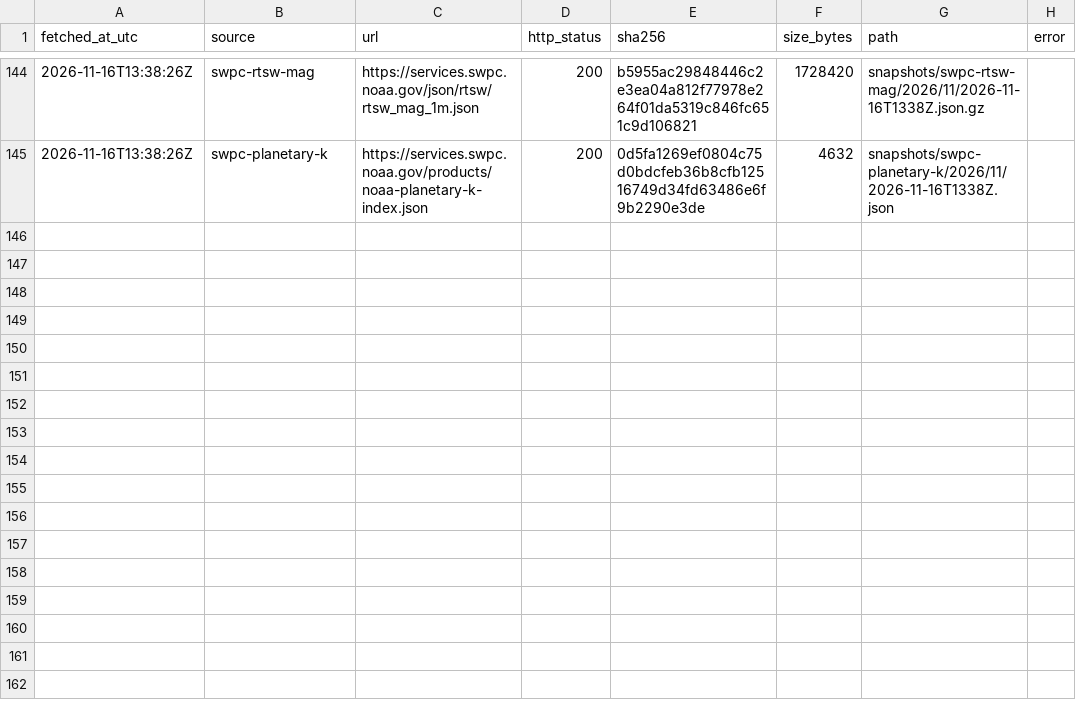
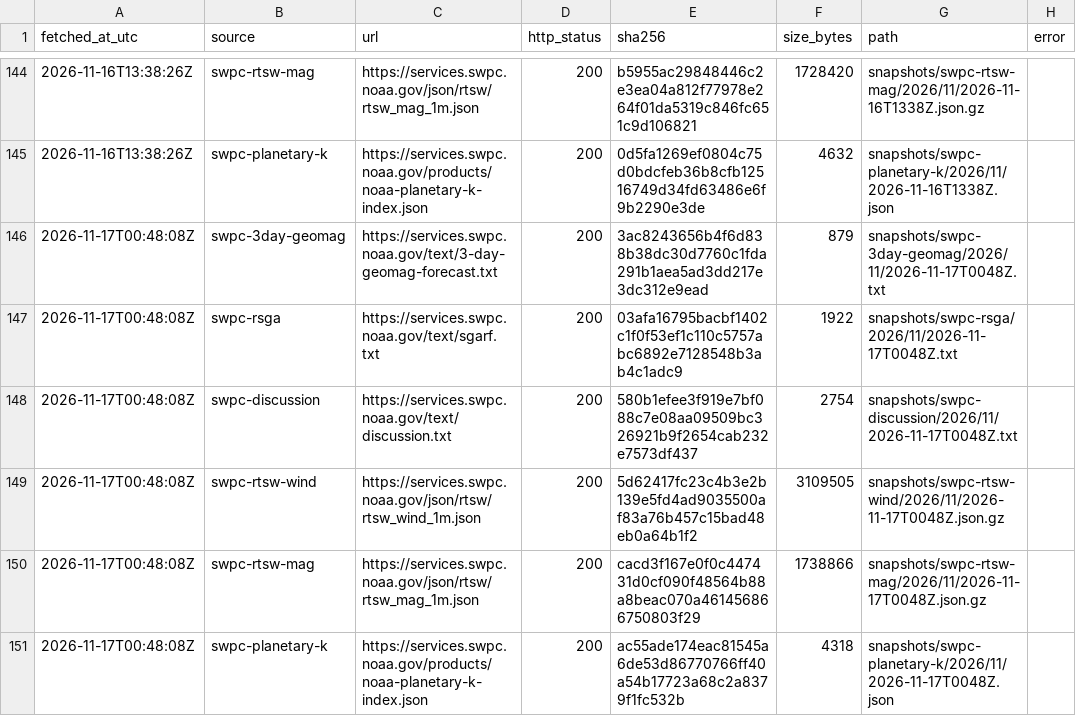
Before and after one commit to hmin6/boreale-archive, a CSV file: manifest.csv, drawn as a sheet; only a part is shown, gaps mark what is left out.

```diff
--- a/manifest.csv
+++ b/manifest.csv
@@ -145 +145,7 @@ fetched_at_utc,source,url,http_status,sha256,size_bytes,path,error
 2026-11-16T13:38:26Z,swpc-planetary-k,https://services.swpc.noaa.gov/products/noaa-planetary-k-index.json,200,0d5fa1269ef0804c75d0bdcfeb36b8cfb12516749d34fd63486e6f9b2290e3de,4632,snapshots/swpc-planetary-k/2026/11/2026-11-16T1338Z.json,
+2026-11-17T00:48:08Z,swpc-3day-geomag,https://services.swpc.noaa.gov/text/3-day-geomag-forecast.txt,200,3ac8243656b4f6d838b38dc30d7760c1fda291b1aea5ad3dd217e3dc312e9ead,879,snapshots/swpc-3day-geomag/2026/11/2026-11-17T0048Z.txt,
+2026-11-17T00:48:08Z,swpc-rsga,https://services.swpc.noaa.gov/text/sgarf.txt,200,03afa16795bacbf1402c1f0f53ef1c110c5757abc6892e7128548b3ab4c1adc9,1922,snapshots/swpc-rsga/2026/11/2026-11-17T0048Z.txt,
+2026-11-17T00:48:08Z,swpc-discussion,https://services.swpc.noaa.gov/text/discussion.txt,200,580b1efee3f919e7bf088c7e08aa09509bc326921b9f2654cab232e7573df437,2754,snapshots/swpc-discussion/2026/11/2026-11-17T0048Z.txt,
+2026-11-17T00:48:08Z,swpc-rtsw-wind,https://services.swpc.noaa.gov/json/rtsw/rtsw_wind_1m.json,200,5d62417fc23c4b3e2b139e5fd4ad9035500af83a76b457c15bad48eb0a64b1f2,3109505,snapshots/swpc-rtsw-wind/2026/11/2026-11-17T0048Z.json.gz,
+2026-11-17T00:48:08Z,swpc-rtsw-mag,https://services.swpc.noaa.gov/json/rtsw/rtsw_mag_1m.json,200,cacd3f167e0f0c447431d0cf090f48564b88a8beac070a461456866750803f29,1738866,snapshots/swpc-rtsw-mag/2026/11/2026-11-17T0048Z.json.gz,
+2026-11-17T00:48:08Z,swpc-planetary-k,https://services.swpc.noaa.gov/products/noaa-planetary-k-index.json,200,ac55ade174eac81545a6de53d86770766ff40a54b17723a68c2a8379f1fc532b,4318,snapshots/swpc-planetary-k/2026/11/2026-11-17T0048Z.json,
```
Also changed, not shown: 6 other files.
